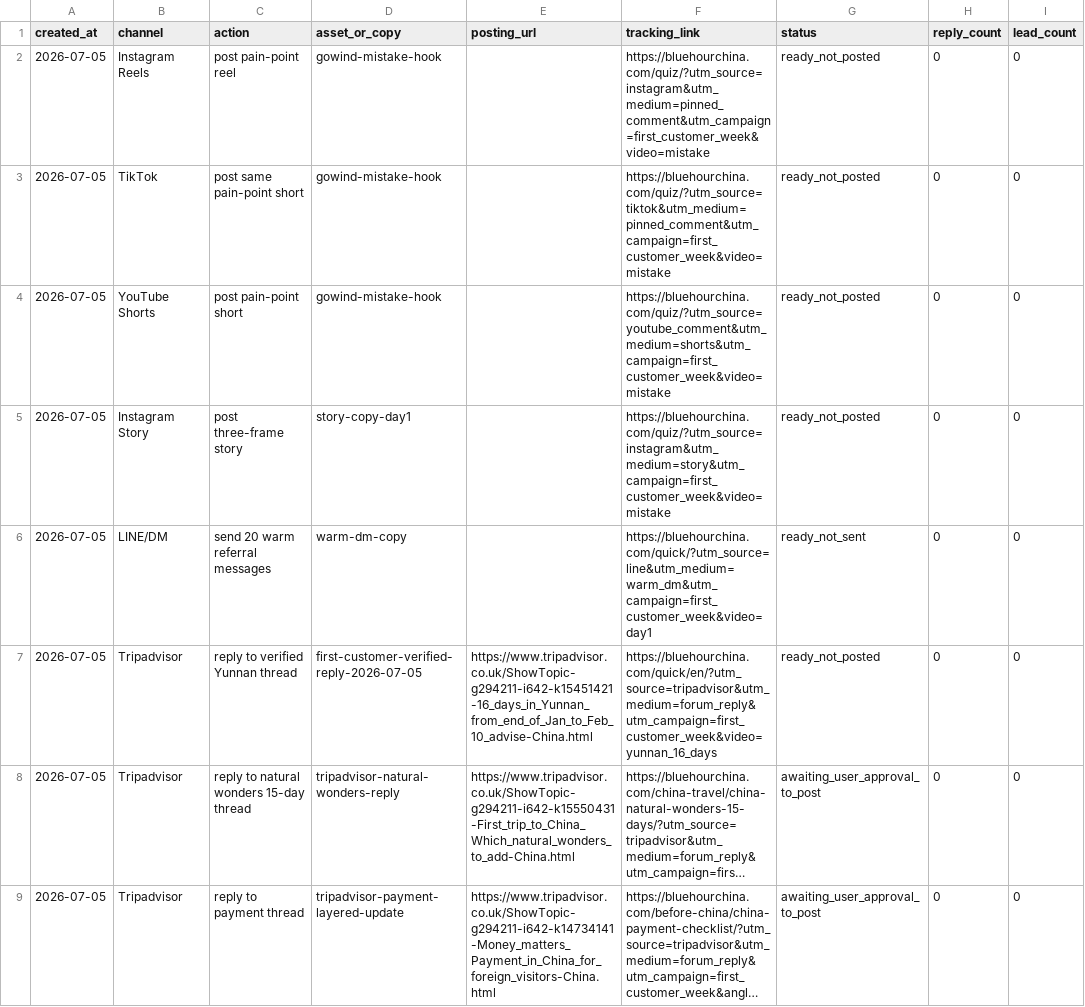
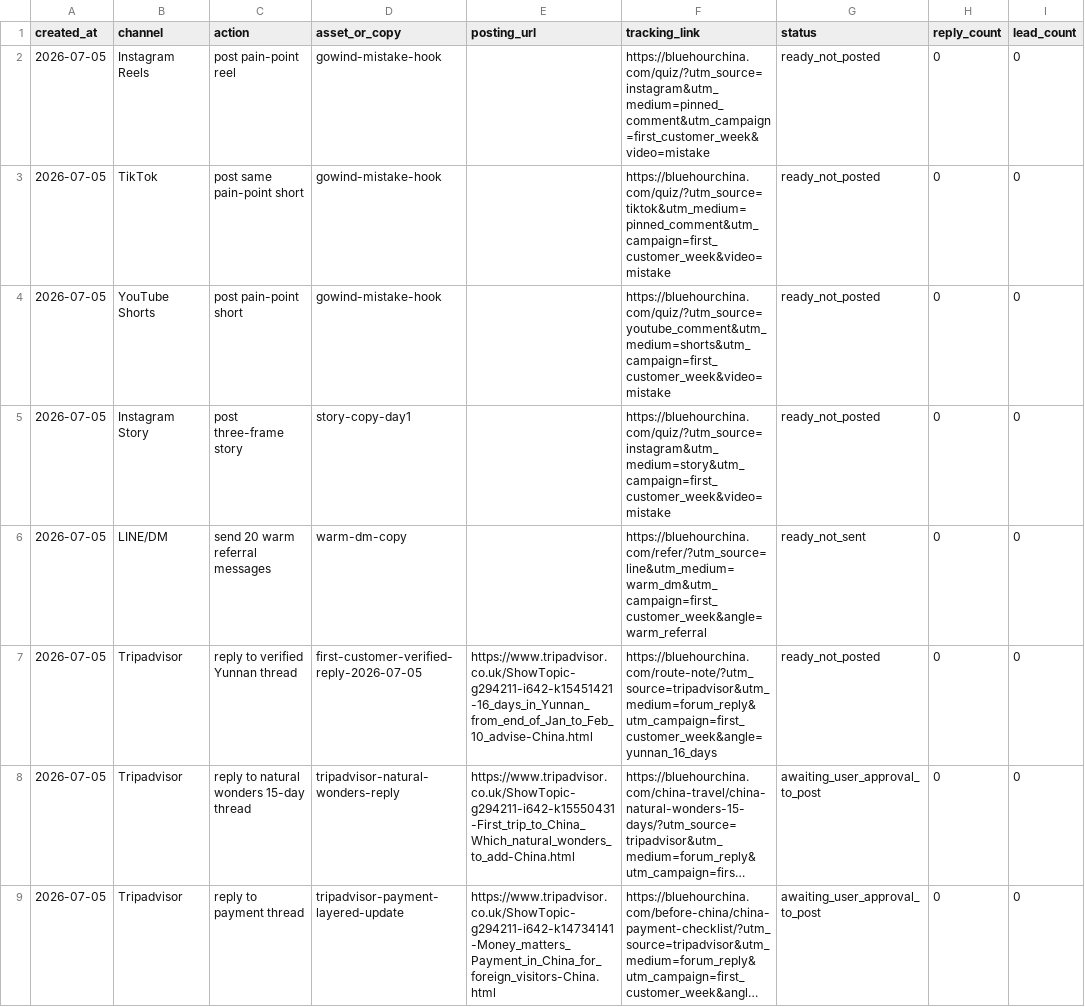
Before and after one commit to bluehourchina/bluehourchina.com, a CSV file: ops/first-customer-execution-log-2026-07-05.csv, drawn as a sheet; only a part is shown; long unchanged cells end in …; the diff covers the shown part only; the diff names each change by its address in the sheet, - before the commit and + after, or states it on an @@ line.

Commit message:
Add first customer social cards

```diff
--- a/ops/first-customer-execution-log-2026-07-05.csv
+++ b/ops/first-customer-execution-log-2026-07-05.csv
-F6 (tracking_link): https://bluehourchina.com/quick/?utm_source=line&utm_medium=warm_dm&utm_campaign=first_customer_week&video=day1
+F6 (tracking_link): https://bluehourchina.com/refer/?utm_source=line&utm_medium=warm_dm&utm_campaign=first_customer_week&angle=warm_referral
-F7 (tracking_link): https://bluehourchina.com/quick/en/?utm_source=tripadvisor&utm_medium=forum_reply&utm_campaign=first_customer_week&video=yunnan_16_days
+F7 (tracking_link): https://bluehourchina.com/route-note/?utm_source=tripadvisor&utm_medium=forum_reply&utm_campaign=first_customer_week&angle=yunnan_16_days
```
Also changed, not shown: 3 added rows and 2 edited cells elsewhere in this file, 6 other files.
